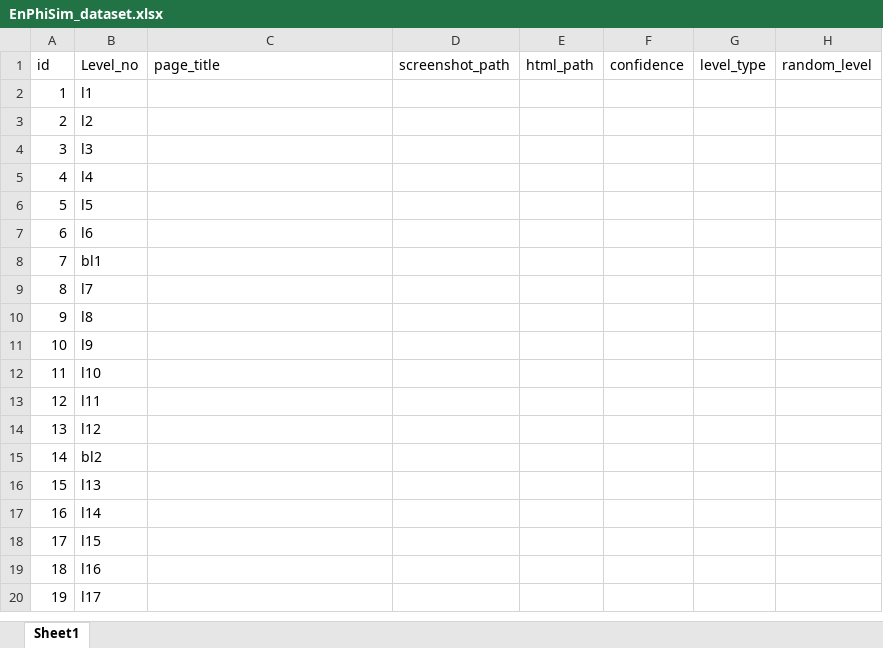
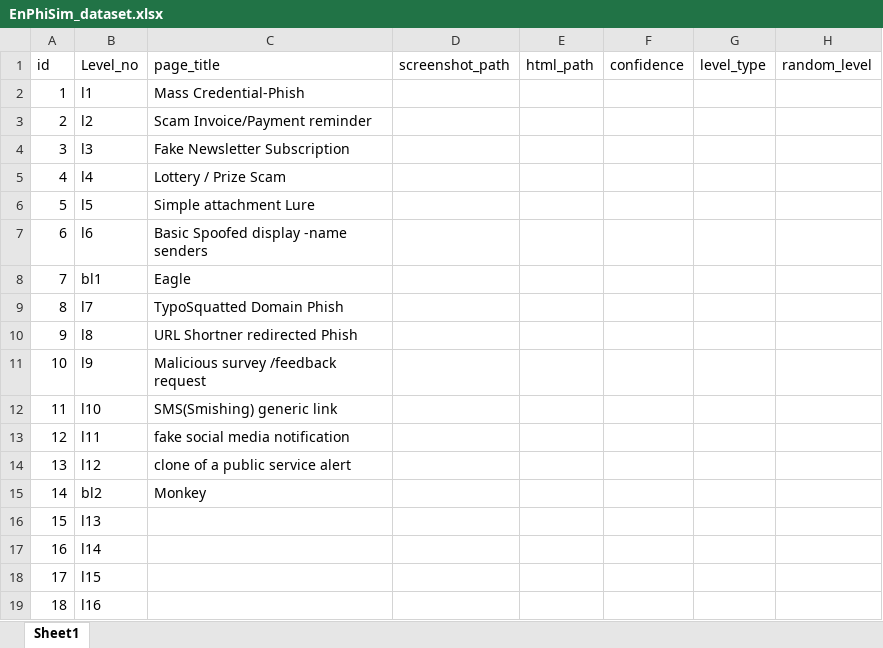
Before and after one commit to Divyatej-2024/EnPhiSim, an Excel workbook: ml_server/data/EnPhiSim_dataset.xlsx, sheet Sheet1, drawn as a sheet; only a part is shown; the shorter side is filled out with more unchanged rows; values as stored, in another font and other column widths than the file's, no borders; the diff names each change by its address in the sheet, - before the commit and + after, or states it on an @@ line.

```diff
--- a/ml_server/data/EnPhiSim_dataset.xlsx (sheet Sheet1)
+++ b/ml_server/data/EnPhiSim_dataset.xlsx (sheet Sheet1)
-C2 (page_title): (empty)
+C2 (page_title): Mass Credential-Phish
-C3 (page_title): (empty)
+C3 (page_title): Scam Invoice/Payment reminder
-C4 (page_title): (empty)
+C4 (page_title): Fake Newsletter Subscription
-C5 (page_title): (empty)
+C5 (page_title): Lottery / Prize Scam
-C6 (page_title): (empty)
+C6 (page_title): Simple attachment Lure
-C7 (page_title): (empty)
+C7 (page_title): Basic Spoofed display -name senders
-C8 (page_title): (empty)
+C8 (page_title): Eagle
-C9 (page_title): (empty)
+C9 (page_title): TypoSquatted Domain Phish
-C10 (page_title): (empty)
+C10 (page_title): URL Shortner redirected Phish
-C11 (page_title): (empty)
+C11 (page_title): Malicious survey /feedback request
-C12 (page_title): (empty)
+C12 (page_title): SMS(Smishing) generic link
-C13 (page_title): (empty)
+C13 (page_title): fake social media notification
-C14 (page_title): (empty)
+C14 (page_title): clone of a public service alert
-C15 (page_title): (empty)
+C15 (page_title): Monkey
```
Also changed, not shown: 2 other files.
